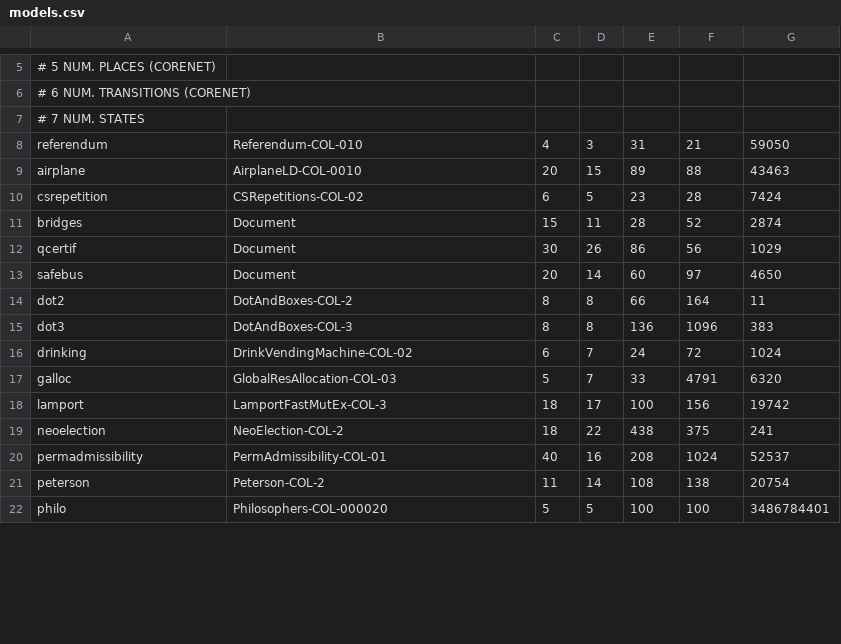
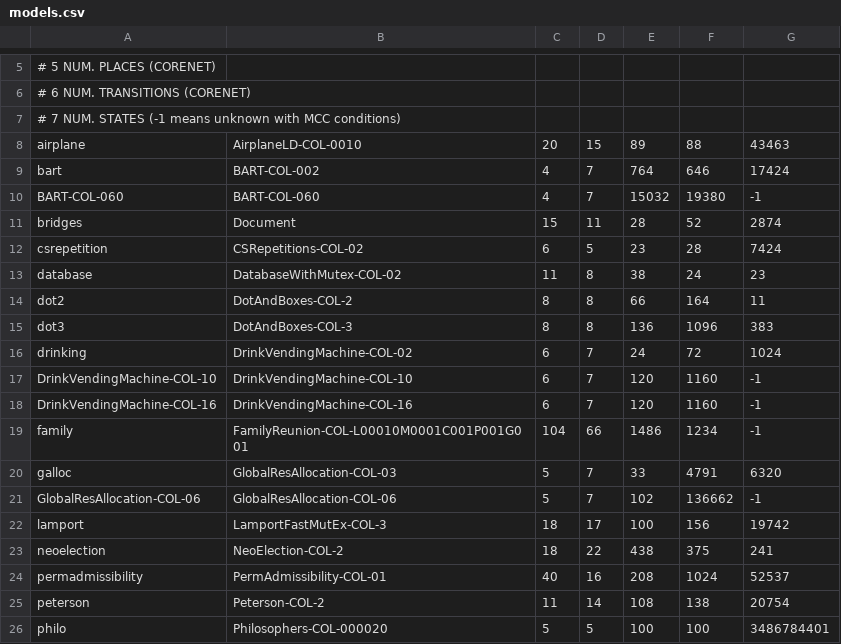
Before and after one commit to dalzilio/mcc, a CSV file: benchmarks/models.csv, drawn as a sheet; only a part is shown, gaps mark what is left out; the diff covers the shown part only.

```diff
--- a/benchmarks/models.csv
+++ b/benchmarks/models.csv
@@ -6,9 +6,9 @@
 # 6 NUM. TRANSITIONS (CORENET)
-# 7 NUM. STATES
-referendum,Referendum-COL-010,4,3,31,21,59050
+# 7 NUM. STATES (-1 means unknown with MCC conditions)
 airplane,AirplaneLD-COL-0010,20,15,89,88,43463
+bart,BART-COL-002,4,7,764,646,17424
+BART-COL-060,BART-COL-060,4,7,15032,19380,-1
+bridges,Document,15,11,28,52,2874
 csrepetition,CSRepetitions-COL-02,6,5,23,28,7424
-bridges,Document,15,11,28,52,2874
-qcertif,Document,30,26,86,56,1029
-safebus,Document,20,14,60,97,4650
+database,DatabaseWithMutex-COL-02,11,8,38,24,23
 dot2,DotAndBoxes-COL-2,8,8,66,164,11
@@ -16,3 +16,7 @@ dot3,DotAndBoxes-COL-3,8,8,136,1096,383
 drinking,DrinkVendingMachine-COL-02,6,7,24,72,1024
+DrinkVendingMachine-COL-10,DrinkVendingMachine-COL-10,6,7,120,1160,-1
+DrinkVendingMachine-COL-16,DrinkVendingMachine-COL-16,6,7,120,1160,-1
+family,FamilyReunion-COL-L00010M0001C001P001G001,104,66,1486,1234,-1
 galloc,GlobalResAllocation-COL-03,5,7,33,4791,6320
+GlobalResAllocation-COL-06,GlobalResAllocation-COL-06,5,7,102,136662,-1
 lamport,LamportFastMutEx-COL-3,18,17,100,156,19742
```
Also changed, not shown: 7 added rows, 12 removed rows and 11 edited cells elsewhere in this file, 8 other files.
